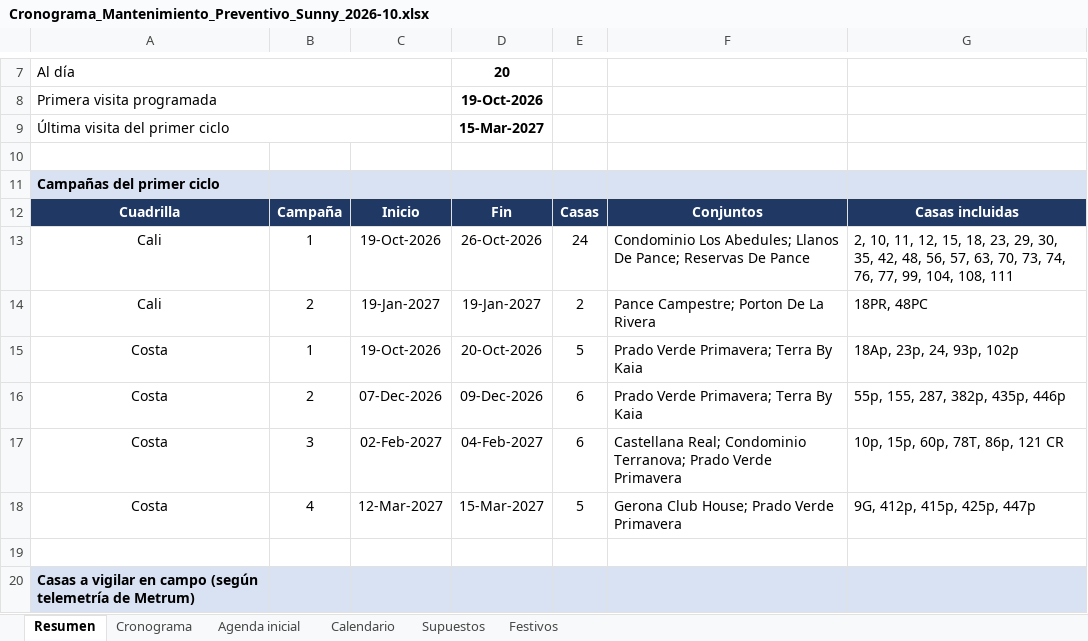
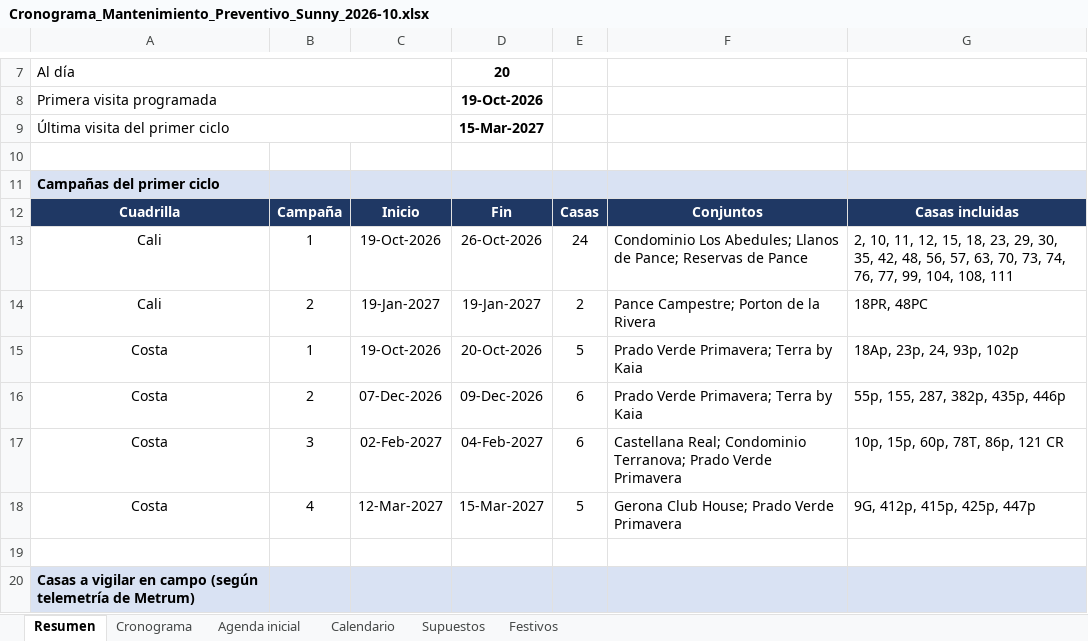
Before and after one commit to ingsantiagocalle-ai/O-M-Sunny, an Excel workbook: mantenimiento-preventivo/Cronograma_Mantenimiento_Preventivo_Sunny_2026-10.xlsx, sheet Resumen, drawn as a sheet; only a part is shown, gaps mark what is left out; values as stored, in another font and other column widths than the file's, no borders; the diff names each change by its address in the sheet, - before the commit and + after, or states it on an @@ line.

```diff
--- a/mantenimiento-preventivo/Cronograma_Mantenimiento_Preventivo_Sunny_2026-10.xlsx (sheet Resumen)
+++ b/mantenimiento-preventivo/Cronograma_Mantenimiento_Preventivo_Sunny_2026-10.xlsx (sheet Resumen)
-F13: …Abedules; Llanos De Pance; Reservas De Pance
+F13: …Abedules; Llanos de Pance; Reservas de Pance
-F14: Pance Campestre; Porton De La Rivera
+F14: Pance Campestre; Porton de la Rivera
-F15:F16: Prado Verde Primavera; Terra By Kaia
+F15:F16: Prado Verde Primavera; Terra by Kaia
```
Also changed, not shown: sheet Cronograma, sheet Agenda inicial, sheet Calendario, 1 other file.
